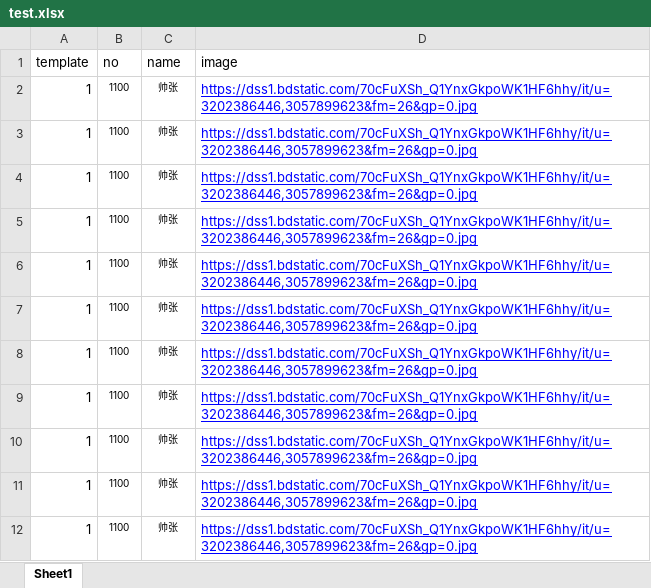
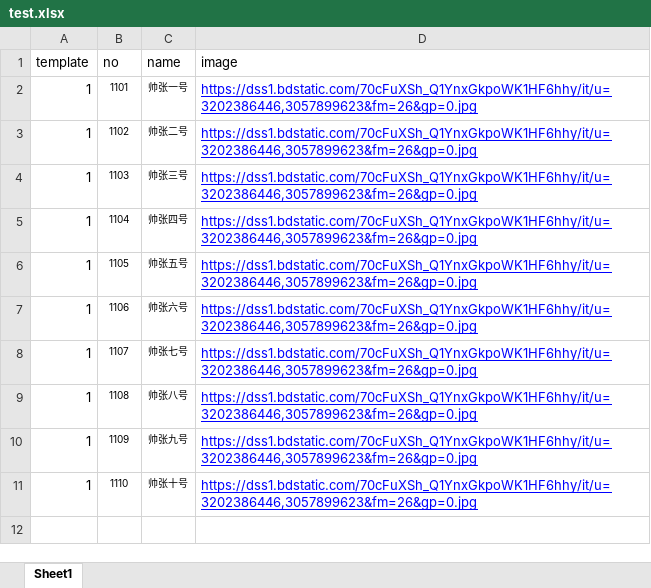
Before and after one commit to wangrensan/stormzhang-poster, an Excel workbook: test.xlsx, sheet Sheet1, drawn as a sheet; values as stored, in another font and other column widths than the file's, no borders; the diff names each change by its address in the sheet, - before the commit and + after, or states it on an @@ line.

Commit message:
添加测试数据

```diff
--- a/test.xlsx (sheet Sheet1)
+++ b/test.xlsx (sheet Sheet1)
-B2 (no): 1100
+B2 (no): 1101
-C2 (name): 帅张
+C2 (name): 帅张一号
-B3 (no): 1100
+B3 (no): 1102
-C3 (name): 帅张
+C3 (name): 帅张二号
-B4 (no): 1100
+B4 (no): 1103
-C4 (name): 帅张
+C4 (name): 帅张三号
-B5 (no): 1100
+B5 (no): 1104
-C5 (name): 帅张
+C5 (name): 帅张四号
-B6 (no): 1100
+B6 (no): 1105
-C6 (name): 帅张
+C6 (name): 帅张五号
-B7 (no): 1100
+B7 (no): 1106
-C7 (name): 帅张
+C7 (name): 帅张六号
-B8 (no): 1100
+B8 (no): 1107
-C8 (name): 帅张
+C8 (name): 帅张七号
-B9 (no): 1100
+B9 (no): 1108
-C9 (name): 帅张
+C9 (name): 帅张八号
-B10 (no): 1100
+B10 (no): 1109
-C10 (name): 帅张
+C10 (name): 帅张九号
-B11 (no): 1100
+B11 (no): 1110
-C11 (name): 帅张
+C11 (name): 帅张十号
-row 12: 1 | 1100 | 帅张 | https://dss1.bdstatic.com/70cFuXSh_Q1YnxGkpoWK1HF6hhy/it/u=3202386446,3057899623&fm=26&gp=0.jpg
```
